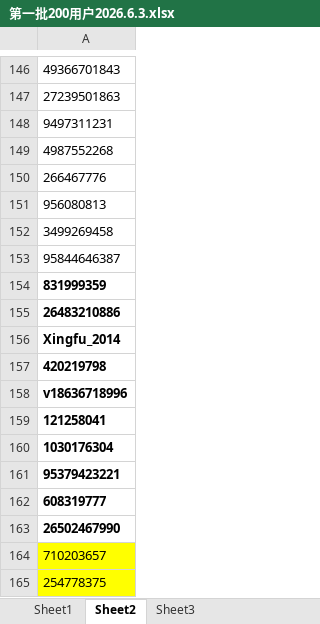
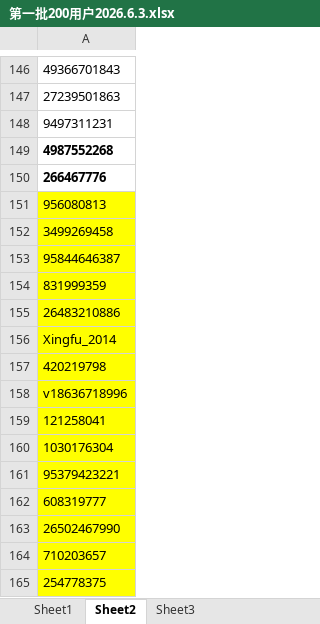
Before and after one commit to peatio-574/_code, an Excel workbook: spider_xhs/第一批200用户2026.6.3.xlsx, sheet Sheet2, drawn as a sheet; only a part is shown, gaps mark what is left out; values as stored, in another font and other column widths than the file's, no borders; conditional formats not drawn; the diff names each change by its address in the sheet, - before the commit and + after, or states it on an @@ line.

```diff
--- a/spider_xhs/第一批200用户2026.6.3.xlsx (sheet Sheet2)
+++ b/spider_xhs/第一批200用户2026.6.3.xlsx (sheet Sheet2)
-A149:A150 bold: off
+A149:A150 bold: on
-A151:A163 fill: none
+A151:A163 fill: #FFFF00
-A154:A163 bold: on
+A154:A163 bold: off
```
Also changed, not shown: sheet Sheet1, 1 other file.
